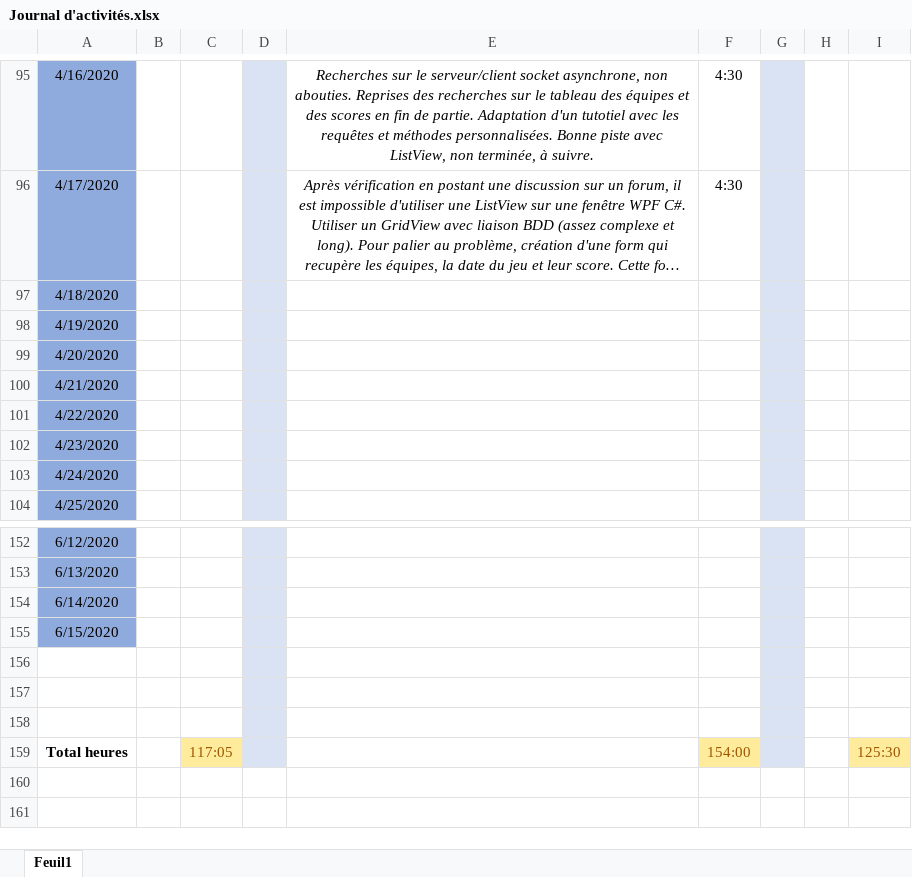
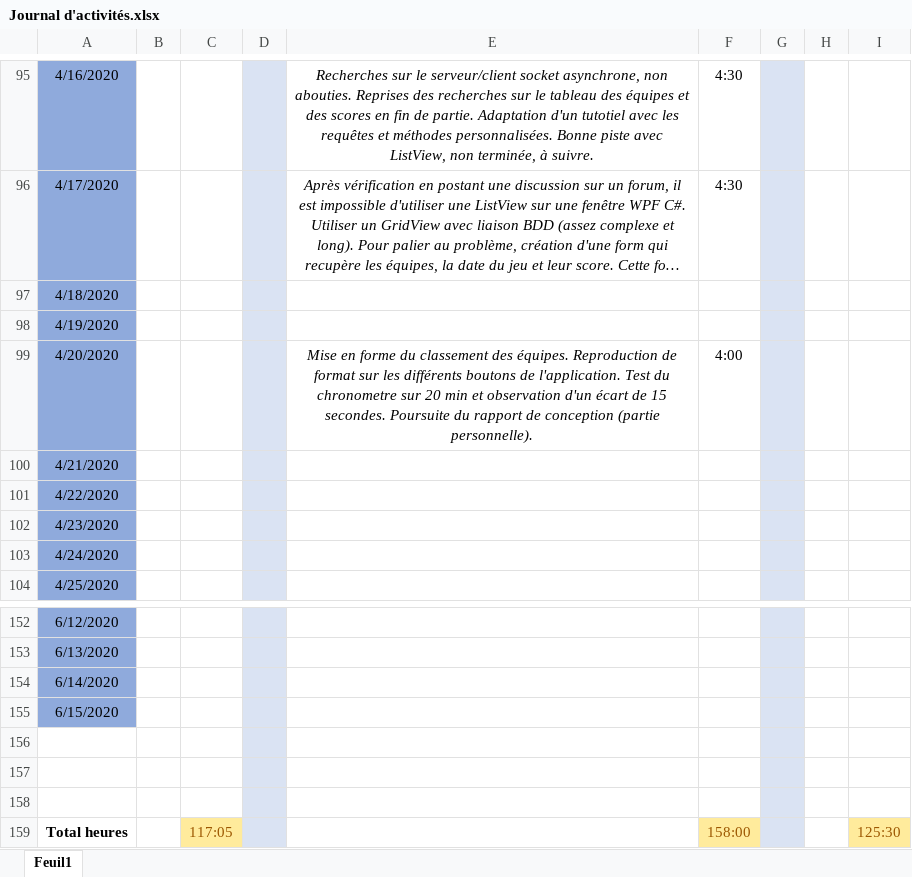
Before and after one commit to GuiguiMvn/Systeme-Escape-Game-Telethon, an Excel workbook: Commun/Journal d'activités.xlsx, sheet Feuil1, drawn as a sheet; only a part is shown, gaps mark what is left out; long unchanged cells end in …; values as stored, in another font and other column widths than the file's, no borders; the diff names each change by its address in the sheet, - before the commit and + after, or states it on an @@ line.

Commit message:
Mise à jour du journal d'activités.

```diff
--- a/Commun/Journal d'activités.xlsx (sheet Feuil1)
+++ b/Commun/Journal d'activités.xlsx (sheet Feuil1)
-E99: (empty)
+E99: Mise en forme du classement des équipes. Reproduction de format sur les différents boutons de l'application. Test du chronometre sur 20 min et observation d'un écart de 15 secondes. Poursuite du rapport de conception (partie personnelle).
-F99: (empty)
+F99: 4:00
-F159: 154:00
+F159: 158:00
```
